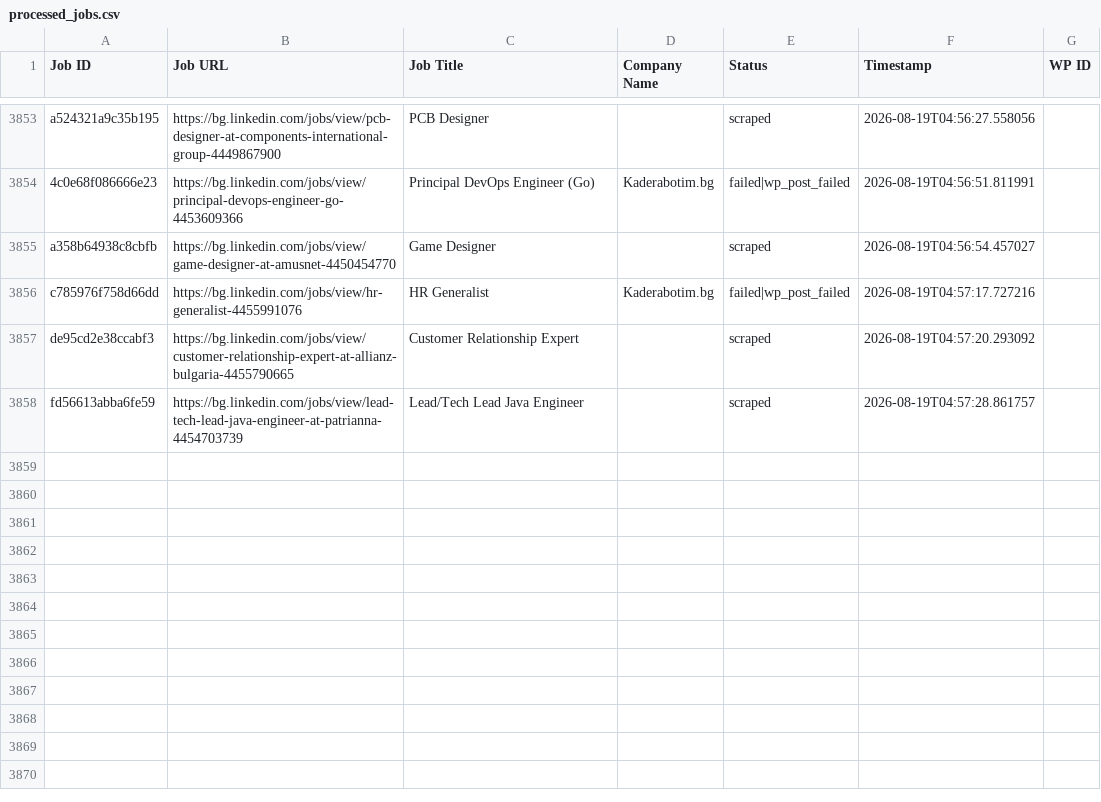
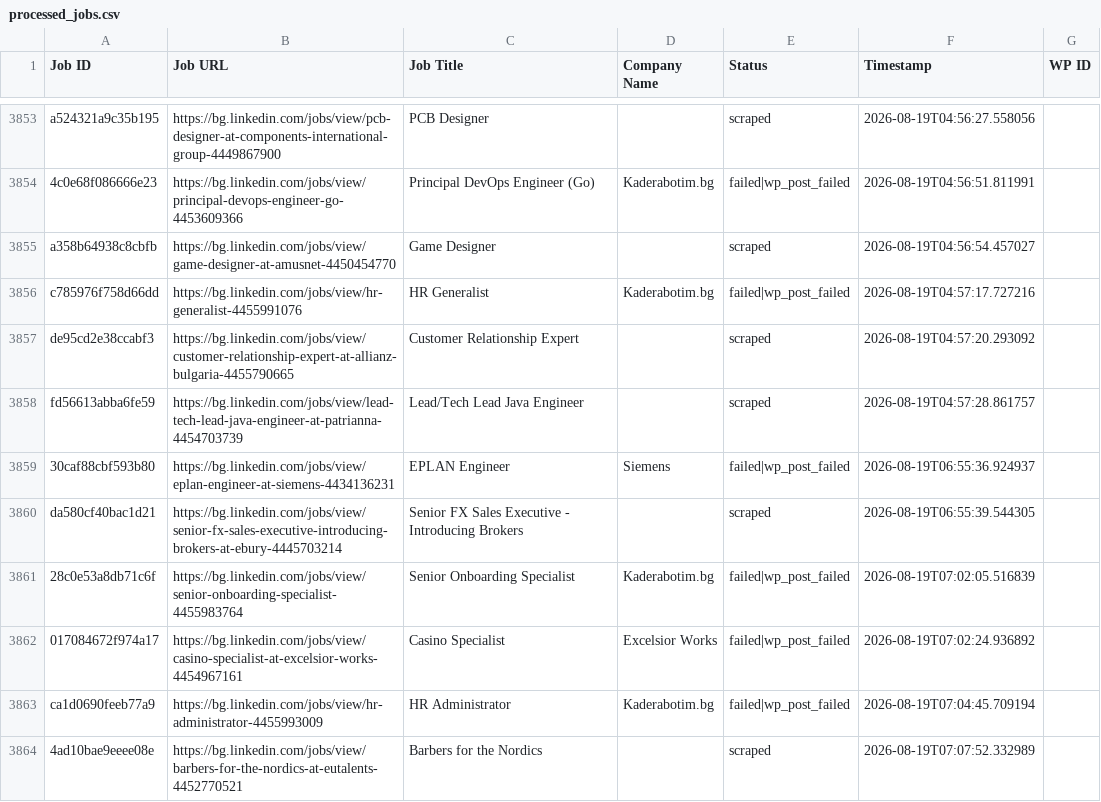
Before and after one commit to vindoky/bg, a CSV file: processed_jobs.csv, drawn as a sheet; only a part is shown, gaps mark what is left out.

```diff
--- a/processed_jobs.csv
+++ b/processed_jobs.csv
@@ -3868 +3868,7 @@ de95cd2e38ccabf3,https://bg.linkedin.com/jobs/view/customer-relationship-expert-
 fd56613abba6fe59,https://bg.linkedin.com/jobs/view/lead-tech-lead-java-engineer-at-patrianna-4454703739,Lead/Tech Lead Java Engineer,,scraped,2026-08-19T04:57:28.861757,
+30caf88cbf593b80,https://bg.linkedin.com/jobs/view/eplan-engineer-at-siemens-4434136231,EPLAN Engineer,Siemens,failed|wp_post_failed,2026-08-19T06:55:36.924937,
+da580cf40bac1d21,https://bg.linkedin.com/jobs/view/senior-fx-sales-executive-introducing-brokers-at-ebury-4445703214,Senior FX Sales Executive - Introducing Brokers,,scraped,2026-08-19T06:55:39.544305,
+28c0e53a8db71c6f,https://bg.linkedin.com/jobs/view/senior-onboarding-specialist-4455983764,Senior Onboarding Specialist,Kaderabotim.bg,failed|wp_post_failed,2026-08-19T07:02:05.516839,
+017084672f974a17,https://bg.linkedin.com/jobs/view/casino-specialist-at-excelsior-works-4454967161,Casino Specialist,Excelsior Works,failed|wp_post_failed,2026-08-19T07:02:24.936892,
+ca1d0690feeb77a9,https://bg.linkedin.com/jobs/view/hr-administrator-4455993009,HR Administrator,Kaderabotim.bg,failed|wp_post_failed,2026-08-19T07:04:45.709194,
+4ad10bae9eeee08e,https://bg.linkedin.com/jobs/view/barbers-for-the-nordics-at-eutalents-4452770521,Barbers for the Nordics,,scraped,2026-08-19T07:07:52.332989,
```
